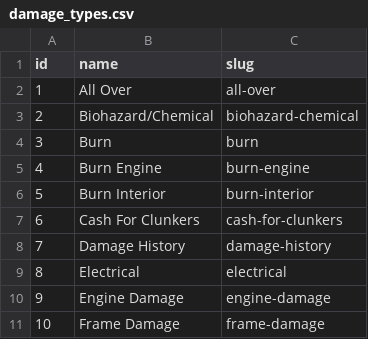
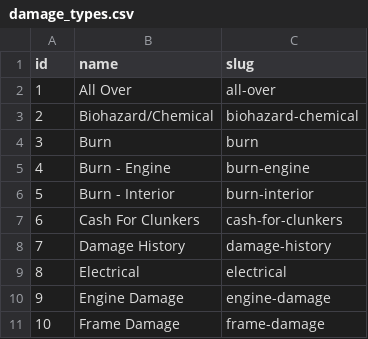
Before and after one commit to bidauto-website/auction_api, a CSV file: scripts/src/damage_types.csv, drawn as a sheet; only a part is shown.

Commit message:
- Refactor `transform_slugs` method for code simplification and improved readability. - Update `car_model` schema to remove ordering by name in `get_by_make` method. - Add initial Alembic migration for core database entities. - Introduce Pydantic models for `car_make` and `car_model`. - Generate gRPC definitions and stubs for `chat_bot` and `calculator` services. - Enhance request schemas for lot-related operations.

```diff
--- a/scripts/src/damage_types.csv
+++ b/scripts/src/damage_types.csv
@@ -4,4 +4,4 @@ id,name,slug
 3,Burn,burn
-4,Burn Engine,burn-engine
-5,Burn Interior,burn-interior
+4,Burn - Engine,burn-engine
+5,Burn - Interior,burn-interior
 6,Cash For Clunkers,cash-for-clunkers
```
Also changed, not shown: 33 other files.
